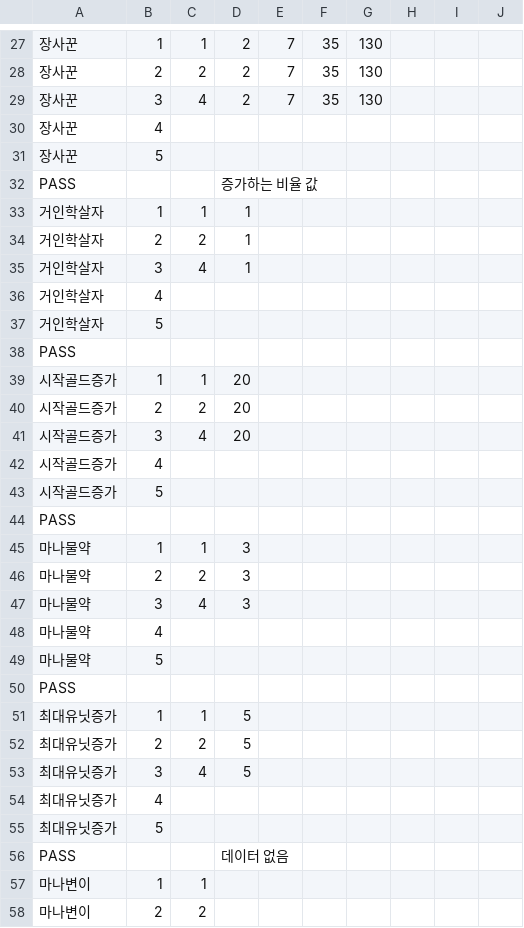
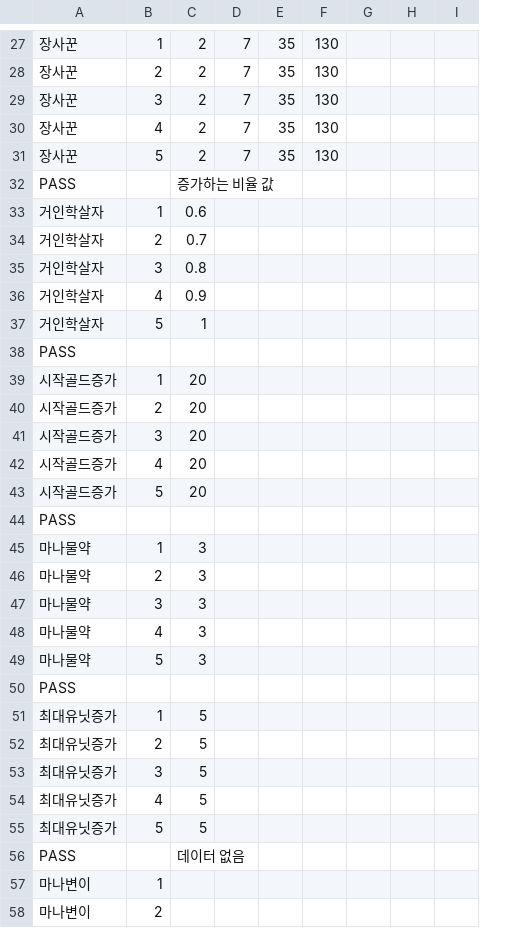
Before and after one commit to Penguin-God/TowerDefenseGame, a CSV file: Assets/Resources/Data/SkillData/SkillLevelData.csv, drawn as a sheet; only a part is shown, gaps mark what is left out; removed rows and columns are numbered as before the commit, all else as after; the diff covers the shown part only; the diff names each change by its address in the sheet, - before the commit and + after, or states it on an @@ line.

```diff
--- a/Assets/Resources/Data/SkillData/SkillLevelData.csv
+++ b/Assets/Resources/Data/SkillData/SkillLevelData.csv
-column C, rows 27-58: 1 | 2 | 4 |  |  |  | 1 | 2 | 4 |  |  |  | 1 | 2 | 4 |  |  |  | 1 | 2 | 4 |  |  |  | 1 | 2 | 4 |  |  |  | 1 | 2
-C30:C31: (empty)
+C30:C31: 2
-D30:D31: (empty)
+D30:D31: 7
-E30:E31: (empty)
+E30:E31: 35
-F30:F31: (empty)
+F30:F31: 130
-C33: 1
+C33: 0.6
-C34: 1
+C34: 0.7
-C35: 1
+C35: 0.8
-C36: (empty)
+C36: 0.9
-C37: (empty)
+C37: 1
-C42:C43: (empty)
+C42:C43: 20
-C48:C49: (empty)
+C48:C49: 3
-C54:C55: (empty)
+C54:C55: 5
```
Also changed, not shown: 3 added rows, 3 removed rows and 54 edited cells elsewhere in this file, 1 other file.
